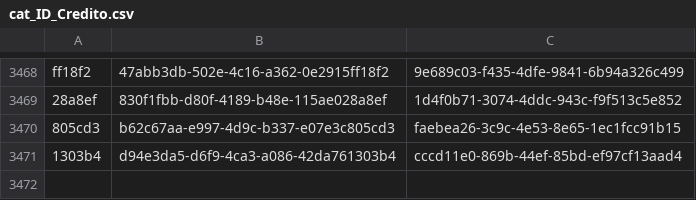
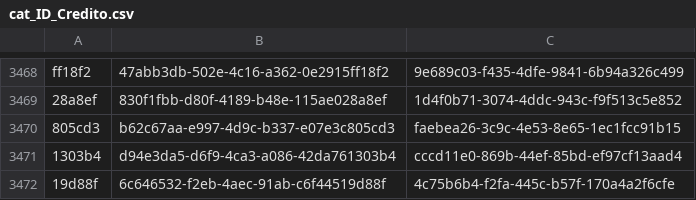
Before and after one commit to ErickdeMauleon/dashboard_streamlit, a CSV file: Data/cat_ID_Credito.csv, drawn as a sheet; only a part is shown, gaps mark what is left out.

Commit message:
committing files

```diff
--- a/Data/cat_ID_Credito.csv
+++ b/Data/cat_ID_Credito.csv
@@ -3471 +3471,2 @@ ff18f2,47abb3db-502e-4c16-a362-0e2915ff18f2,9e689c03-f435-4dfe-9841-6b94a326c499
 1303b4,d94e3da5-d6f9-4ca3-a086-42da761303b4,cccd11e0-869b-44ef-85bd-ef97cf13aad4
+19d88f,6c646532-f2eb-4aec-91ab-c6f44519d88f,4c75b6b4-f2fa-445c-b57f-170a4a2f6cfe
```
